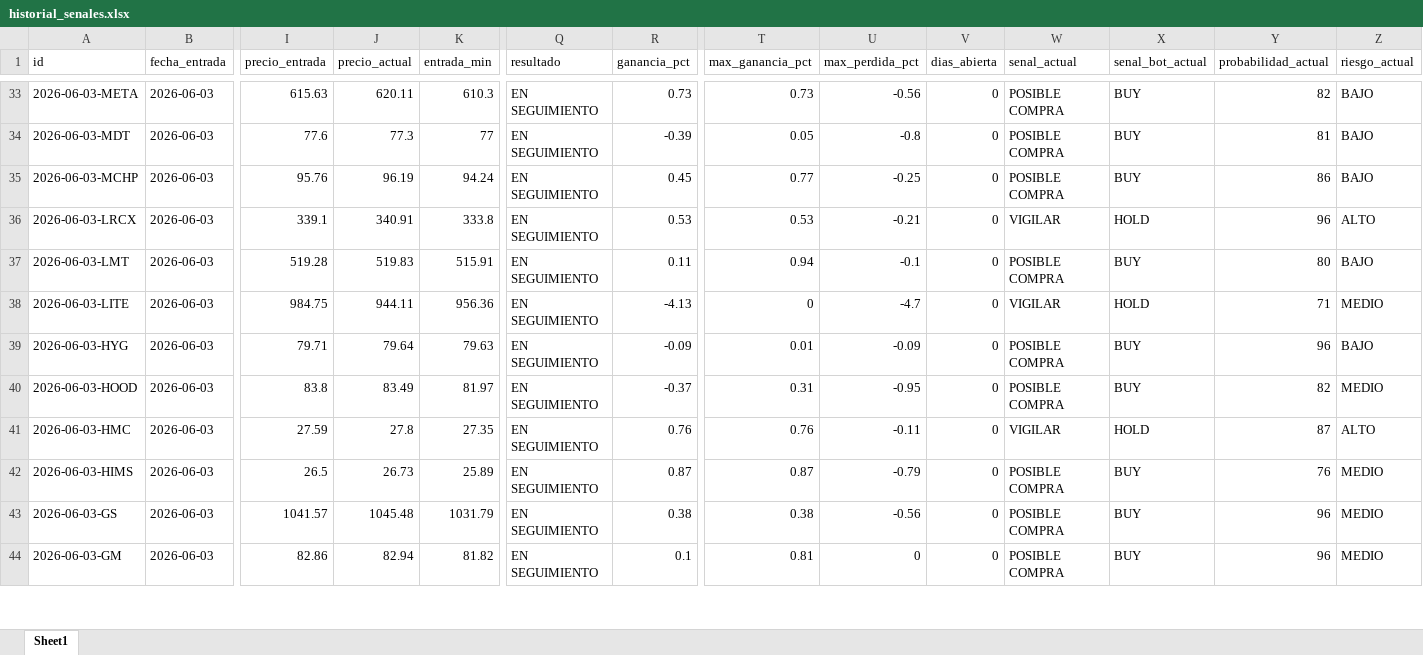
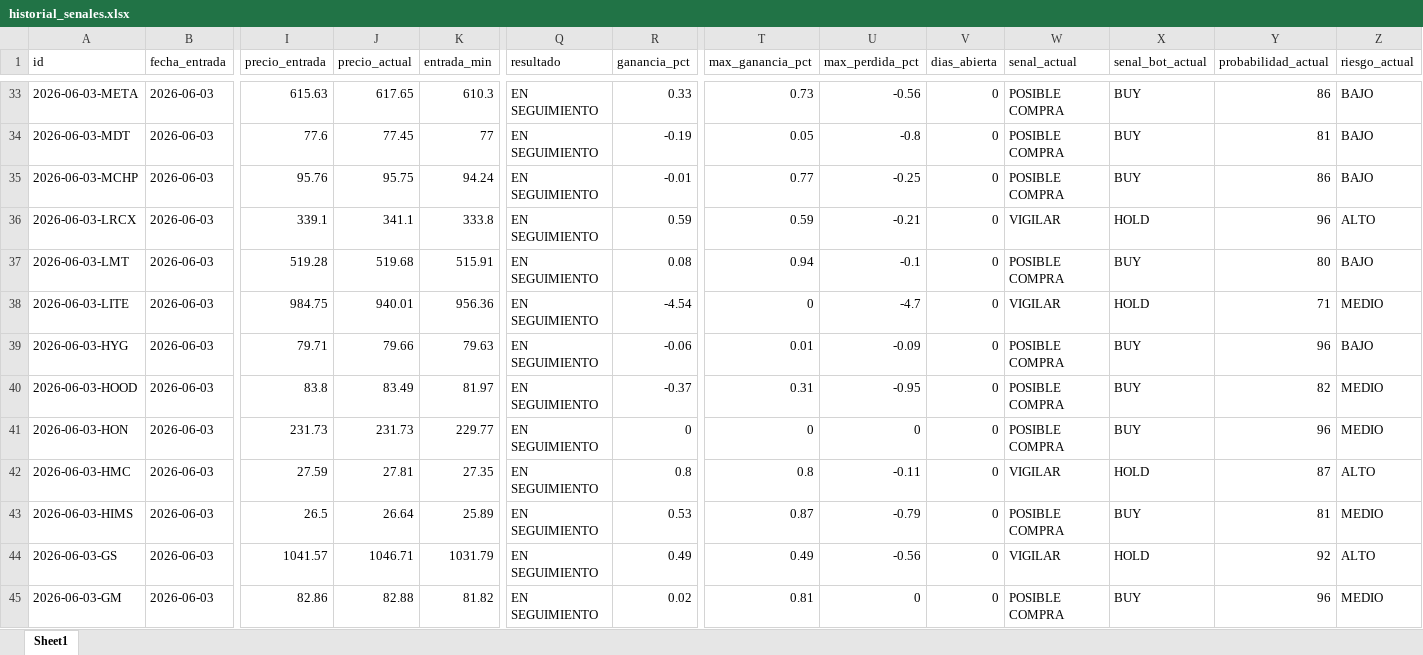
Before and after one commit to davascoj/BOT-ARQv2, an Excel workbook: historial_senales.xlsx, sheet Sheet1, drawn as a sheet; only a part is shown, gaps mark what is left out; values as stored, in another font and other column widths than the file's, no borders; addresses are those after the commit; rows hold the shown columns only; the diff covers the shown part only; the diff names each change by its address in the sheet, - before the commit and + after, or states it on an @@ line.

```diff
--- a/historial_senales.xlsx (sheet Sheet1)
+++ b/historial_senales.xlsx (sheet Sheet1)
-J33 (precio_actual): 620.11
+J33 (precio_actual): 617.65
-R33 (ganancia_pct): 0.73
+R33 (ganancia_pct): 0.33
-Y33 (probabilidad_actual): 82
+Y33 (probabilidad_actual): 86
-J34 (precio_actual): 77.3
+J34 (precio_actual): 77.45
-R34 (ganancia_pct): -0.39
+R34 (ganancia_pct): -0.19
-J35 (precio_actual): 96.19
+J35 (precio_actual): 95.75
-R35 (ganancia_pct): 0.45
+R35 (ganancia_pct): -0.01
-J36 (precio_actual): 340.91
+J36 (precio_actual): 341.1
-R36 (ganancia_pct): 0.53
+R36 (ganancia_pct): 0.59
-T36 (max_ganancia_pct): 0.53
+T36 (max_ganancia_pct): 0.59
-J37 (precio_actual): 519.83
+J37 (precio_actual): 519.68
-R37 (ganancia_pct): 0.11
+R37 (ganancia_pct): 0.08
-J38 (precio_actual): 944.11
+J38 (precio_actual): 940.01
-R38 (ganancia_pct): -4.13
+R38 (ganancia_pct): -4.54
-J39 (precio_actual): 79.64
+J39 (precio_actual): 79.66
-R39 (ganancia_pct): -0.09
+R39 (ganancia_pct): -0.06
+row 41: 2026-06-03-HON | 2026-06-03 | 231.73 | 231.73 | 229.77 | EN SEGUIMIENTO | 0 | 0 | 0 | 0 | POSIBLE COMPRA | BUY | 96 | MEDIO
-J42 (precio_actual): 27.8
+J42 (precio_actual): 27.81
-R42 (ganancia_pct): 0.76
+R42 (ganancia_pct): 0.8
-T42 (max_ganancia_pct): 0.76
+T42 (max_ganancia_pct): 0.8
-J43 (precio_actual): 26.73
+J43 (precio_actual): 26.64
-R43 (ganancia_pct): 0.87
+R43 (ganancia_pct): 0.53
-Y43 (probabilidad_actual): 76
+Y43 (probabilidad_actual): 81
-J44 (precio_actual): 1045.48
+J44 (precio_actual): 1046.71
-R44 (ganancia_pct): 0.38
+R44 (ganancia_pct): 0.49
-T44 (max_ganancia_pct): 0.38
+T44 (max_ganancia_pct): 0.49
-W44 (senal_actual): POSIBLE COMPRA
+W44 (senal_actual): VIGILAR
-X44 (senal_bot_actual): BUY
+X44 (senal_bot_actual): HOLD
-Y44 (probabilidad_actual): 96
+Y44 (probabilidad_actual): 92
-Z44 (riesgo_actual): MEDIO
+Z44 (riesgo_actual): ALTO
-J45 (precio_actual): 82.94
+J45 (precio_actual): 82.88
-R45 (ganancia_pct): 0.1
+R45 (ganancia_pct): 0.02
```
Also changed, not shown: 1 removed row and 179 edited cells elsewhere in this sheet, analisis_acciones.xlsx, 2 other files.
